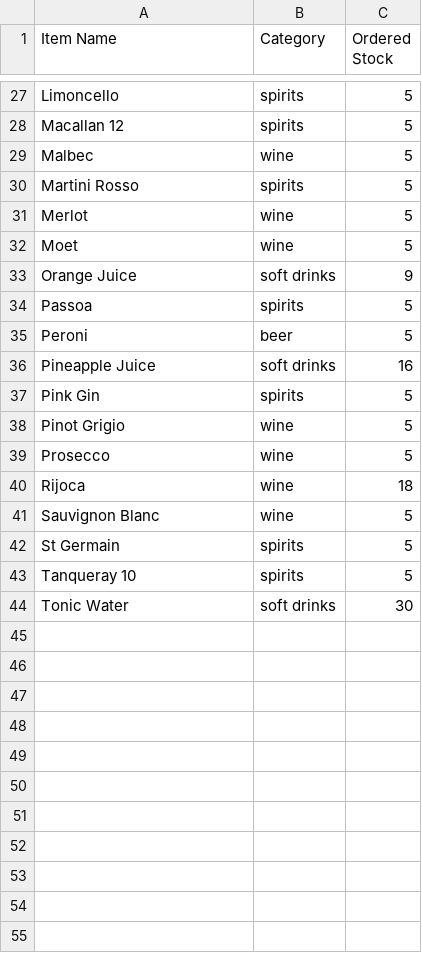
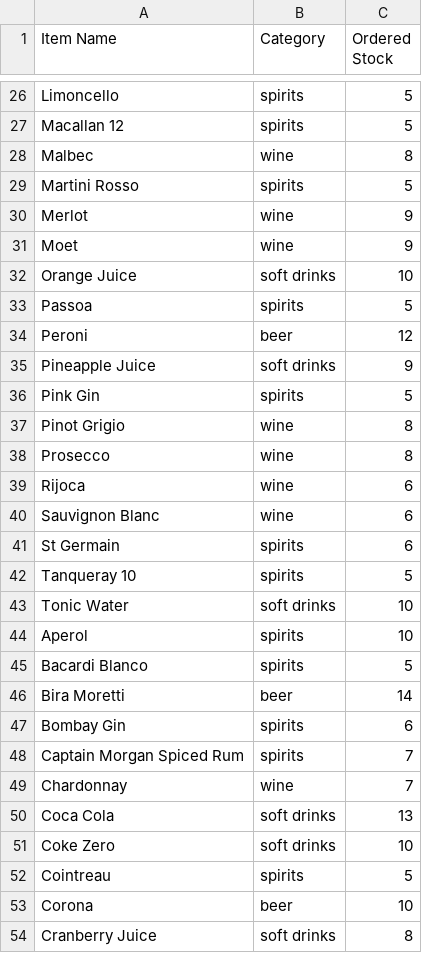
Before and after one commit to JamieMacKay04/Honours-Project, a CSV file: main/client/ml/newOrder.csv, drawn as a sheet; only a part is shown, gaps mark what is left out; the diff covers the shown part only.

```diff
--- a/main/client/ml/newOrder.csv
+++ b/main/client/ml/newOrder.csv
@@ -28,17 +27,28 @@ Limoncello,spirits,5
 Macallan 12,spirits,5
-Malbec,wine,5
+Malbec,wine,8
 Martini Rosso,spirits,5
-Merlot,wine,5
-Moet,wine,5
-Orange Juice,soft drinks,9
+Merlot,wine,9
+Moet,wine,9
+Orange Juice,soft drinks,10
 Passoa,spirits,5
-Peroni,beer,5
-Pineapple Juice,soft drinks,16
+Peroni,beer,12
+Pineapple Juice,soft drinks,9
 Pink Gin,spirits,5
-Pinot Grigio,wine,5
-Prosecco,wine,5
-Rijoca,wine,18
-Sauvignon Blanc,wine,5
-St Germain,spirits,5
+Pinot Grigio,wine,8
+Prosecco,wine,8
+Rijoca,wine,6
+Sauvignon Blanc,wine,6
+St Germain,spirits,6
 Tanqueray 10,spirits,5
-Tonic Water,soft drinks,30
+Tonic Water,soft drinks,10
+Aperol,spirits,10
+Bacardi Blanco,spirits,5
+Bira Moretti,beer,14
+Bombay Gin,spirits,6
+Captain Morgan Spiced Rum,spirits,7
+Chardonnay,wine,7
+Coca Cola,soft drinks,13
+Coke Zero,soft drinks,10
+Cointreau,spirits,5
+Corona,beer,10
+Cranberry Juice,soft drinks,8
```
Also changed, not shown: 31 added rows, 1 removed row and 15 edited cells elsewhere in this file, main/client/ml/stockMaster.csv, 12 other files.
